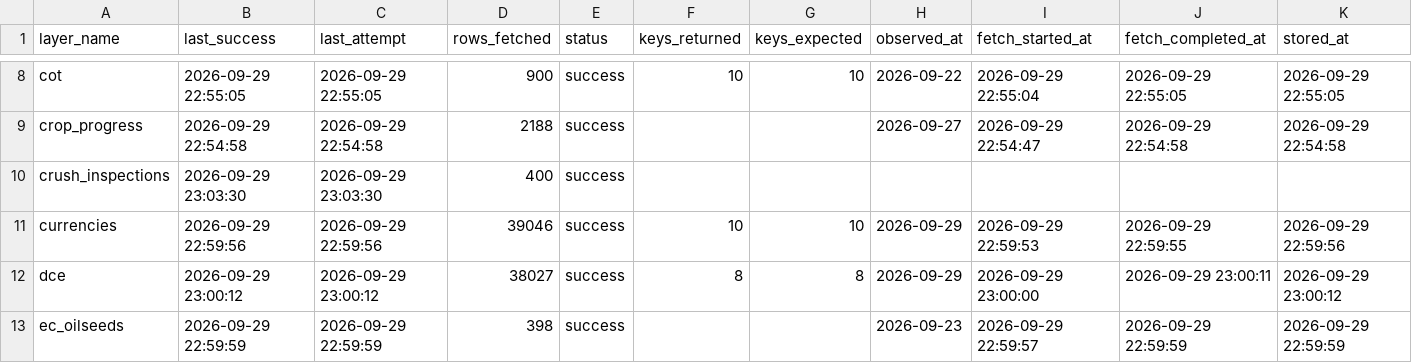
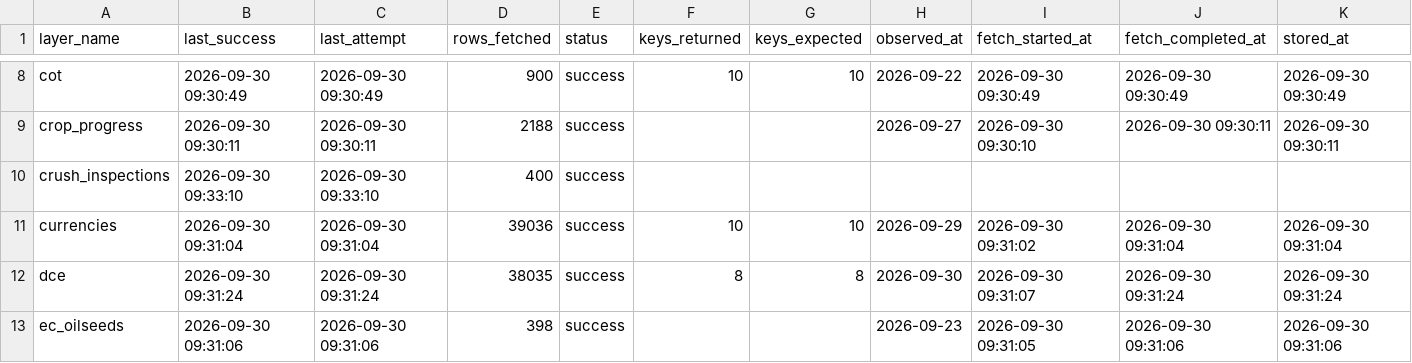
Before and after one commit to philipbergman6-glitch/Mirror-Market, a CSV file: data/history/data_freshness.csv, drawn as a sheet; only a part is shown, gaps mark what is left out; the diff covers the shown part only; the diff names each change by its address in the sheet, - before the commit and + after, or states it on an @@ line.

```diff
--- a/data/history/data_freshness.csv
+++ b/data/history/data_freshness.csv
-B8 (last_success): 2026-09-29 22:55:05
+B8 (last_success): 2026-09-30 09:30:49
-C8 (last_attempt): 2026-09-29 22:55:05
+C8 (last_attempt): 2026-09-30 09:30:49
-I8 (fetch_started_at): 2026-09-29 22:55:04
+I8 (fetch_started_at): 2026-09-30 09:30:49
-J8 (fetch_completed_at): 2026-09-29 22:55:05
+J8 (fetch_completed_at): 2026-09-30 09:30:49
-K8 (stored_at): 2026-09-29 22:55:05
+K8 (stored_at): 2026-09-30 09:30:49
-B9 (last_success): 2026-09-29 22:54:58
+B9 (last_success): 2026-09-30 09:30:11
-C9 (last_attempt): 2026-09-29 22:54:58
+C9 (last_attempt): 2026-09-30 09:30:11
-I9 (fetch_started_at): 2026-09-29 22:54:47
+I9 (fetch_started_at): 2026-09-30 09:30:10
-J9 (fetch_completed_at): 2026-09-29 22:54:58
+J9 (fetch_completed_at): 2026-09-30 09:30:11
-K9 (stored_at): 2026-09-29 22:54:58
+K9 (stored_at): 2026-09-30 09:30:11
-B10 (last_success): 2026-09-29 23:03:30
+B10 (last_success): 2026-09-30 09:33:10
-C10 (last_attempt): 2026-09-29 23:03:30
+C10 (last_attempt): 2026-09-30 09:33:10
-B11 (last_success): 2026-09-29 22:59:56
+B11 (last_success): 2026-09-30 09:31:04
-C11 (last_attempt): 2026-09-29 22:59:56
+C11 (last_attempt): 2026-09-30 09:31:04
-D11 (rows_fetched): 39046
+D11 (rows_fetched): 39036
-I11 (fetch_started_at): 2026-09-29 22:59:53
+I11 (fetch_started_at): 2026-09-30 09:31:02
-J11 (fetch_completed_at): 2026-09-29 22:59:55
+J11 (fetch_completed_at): 2026-09-30 09:31:04
-K11 (stored_at): 2026-09-29 22:59:56
+K11 (stored_at): 2026-09-30 09:31:04
-B12 (last_success): 2026-09-29 23:00:12
+B12 (last_success): 2026-09-30 09:31:24
-C12 (last_attempt): 2026-09-29 23:00:12
+C12 (last_attempt): 2026-09-30 09:31:24
-D12 (rows_fetched): 38027
+D12 (rows_fetched): 38035
-H12 (observed_at): 2026-09-29
+H12 (observed_at): 2026-09-30
-I12 (fetch_started_at): 2026-09-29 23:00:00
+I12 (fetch_started_at): 2026-09-30 09:31:07
-J12 (fetch_completed_at): 2026-09-29 23:00:11
+J12 (fetch_completed_at): 2026-09-30 09:31:24
-K12 (stored_at): 2026-09-29 23:00:12
+K12 (stored_at): 2026-09-30 09:31:24
-B13 (last_success): 2026-09-29 22:59:59
+B13 (last_success): 2026-09-30 09:31:06
-C13 (last_attempt): 2026-09-29 22:59:59
+C13 (last_attempt): 2026-09-30 09:31:06
-I13 (fetch_started_at): 2026-09-29 22:59:57
+I13 (fetch_started_at): 2026-09-30 09:31:05
-J13 (fetch_completed_at): 2026-09-29 22:59:59
+J13 (fetch_completed_at): 2026-09-30 09:31:06
-K13 (stored_at): 2026-09-29 22:59:59
+K13 (stored_at): 2026-09-30 09:31:06
```
Also changed, not shown: 136 edited cells elsewhere in this file, data/history/forward_curve.csv, data/history/river_levels.csv, 5 other files.
